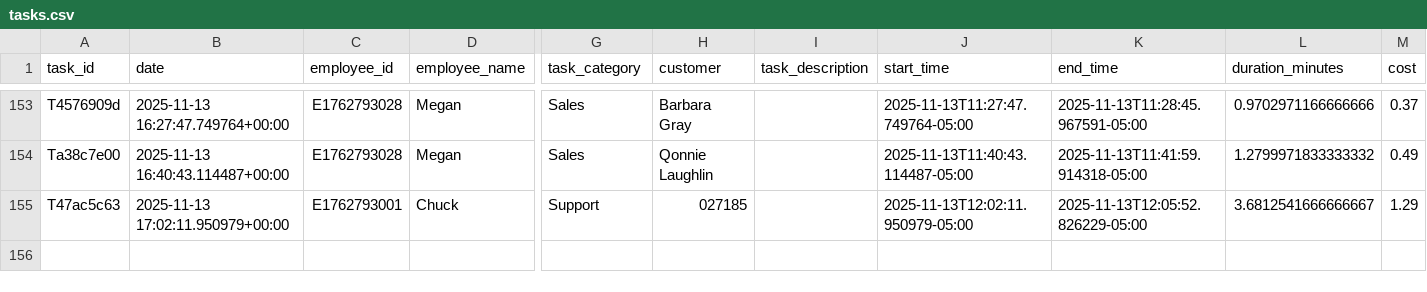
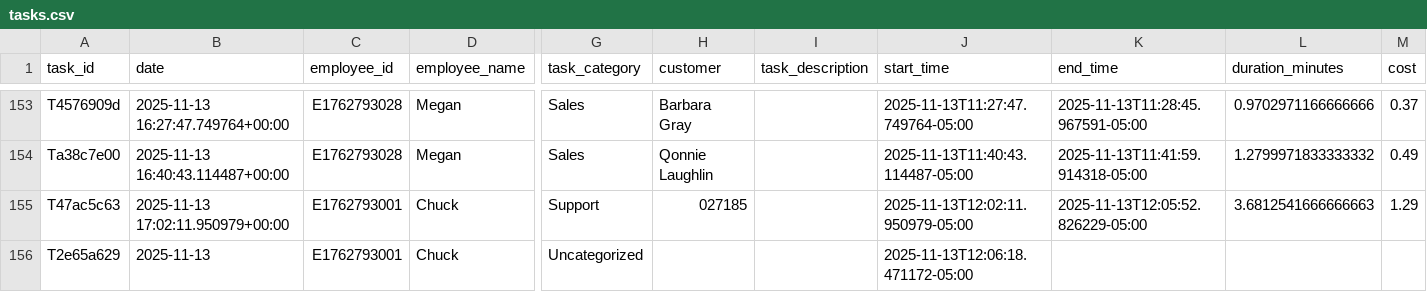
Before and after one commit to pwngithub/Employeetime, a CSV file: Data/tasks.csv, drawn as a sheet; only a part is shown, gaps mark what is left out; rows hold the shown columns only; the diff names each change by its address in the sheet, - before the commit and + after, or states it on an @@ line.

Commit message:
Add T2e65a629

```diff
--- a/Data/tasks.csv
+++ b/Data/tasks.csv
-L155 (duration_minutes): 3.6812541666666667
+L155 (duration_minutes): 3.6812541666666663
+row 156: T2e65a629 | 2025-11-13 | E1762793001 | Chuck | Uncategorized |  |  | 2025-11-13T12:06:18.471172-05:00
```
